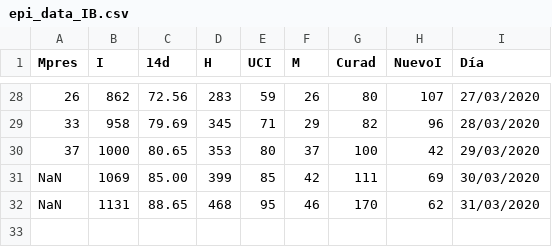
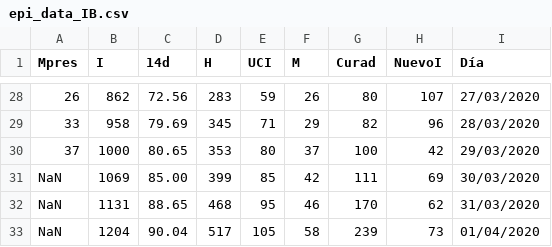
Before and after one commit to juanfernandezgracia/Balearic-epi, a CSV file: data/epi_data_IB.csv, drawn as a sheet; only a part is shown, gaps mark what is left out; the diff names each change by its address in the sheet, - before the commit and + after, or states it on an @@ line.

Commit message:
updated epi data; fixed fitting procedure (cleaning is missing)

```diff
--- a/data/epi_data_IB.csv
+++ b/data/epi_data_IB.csv
+row 33: NaN | 1204 | 90.04 | 517 | 105 | 58 | 239 | 73 | 01/04/2020
```
Also changed, not shown: 3 other files.
